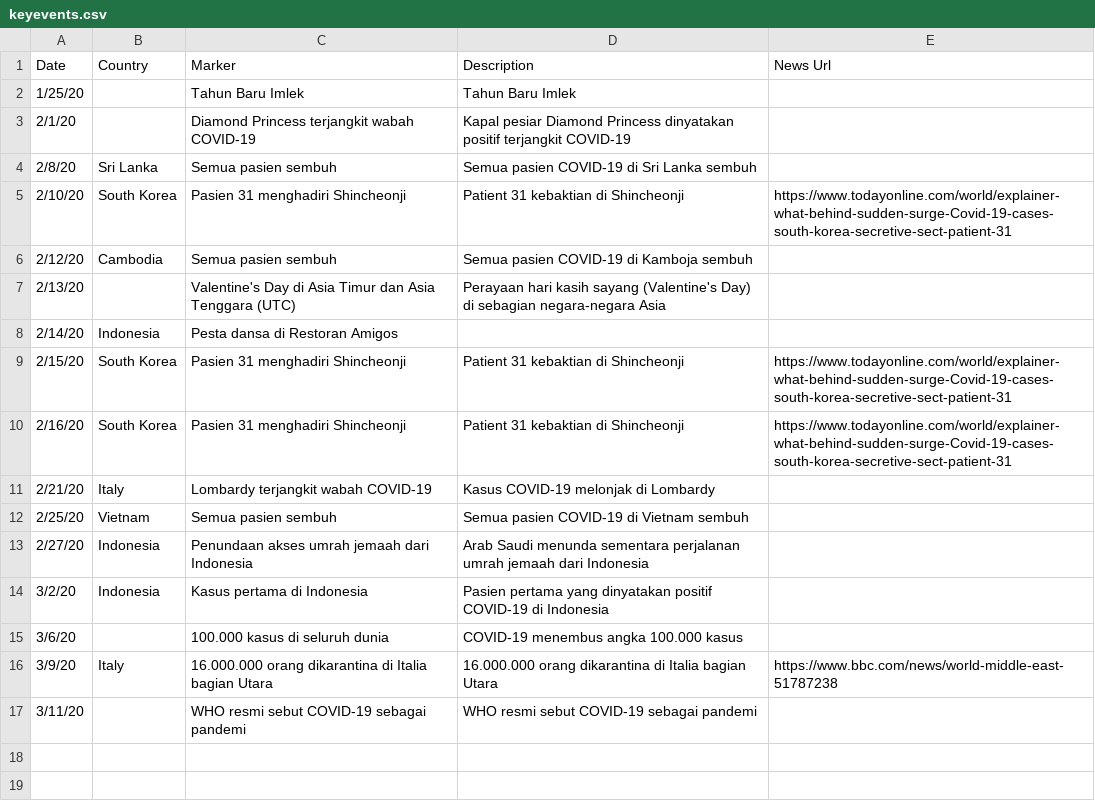
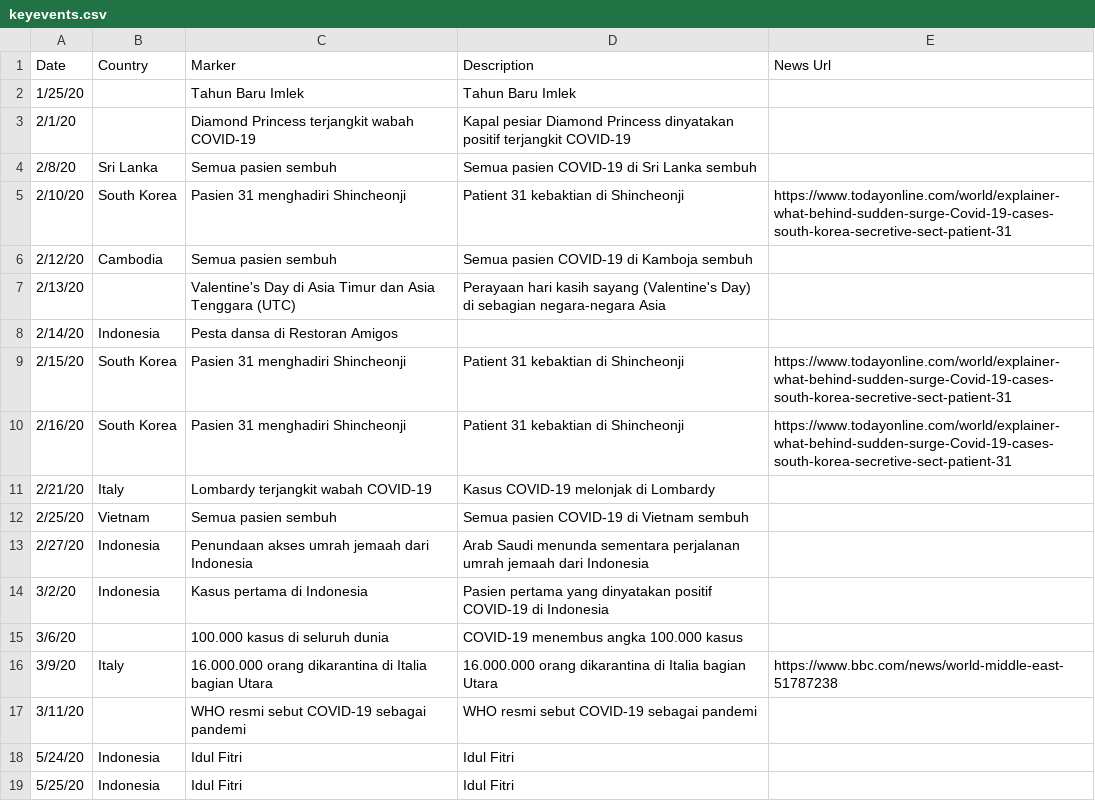
Before and after one commit to ronnygunawan/covid19id, a CSV file: data/keyevents.csv, drawn as a sheet; the diff names each change by its address in the sheet, - before the commit and + after, or states it on an @@ line.

Commit message:
Switched Indonesia view to Idul Fitri anticipation

```diff
--- a/data/keyevents.csv
+++ b/data/keyevents.csv
+row 18: 5/24/20 | Indonesia | Idul Fitri | Idul Fitri
+row 19: 5/25/20 | Indonesia | Idul Fitri | Idul Fitri
```
Also changed, not shown: 8 other files.
